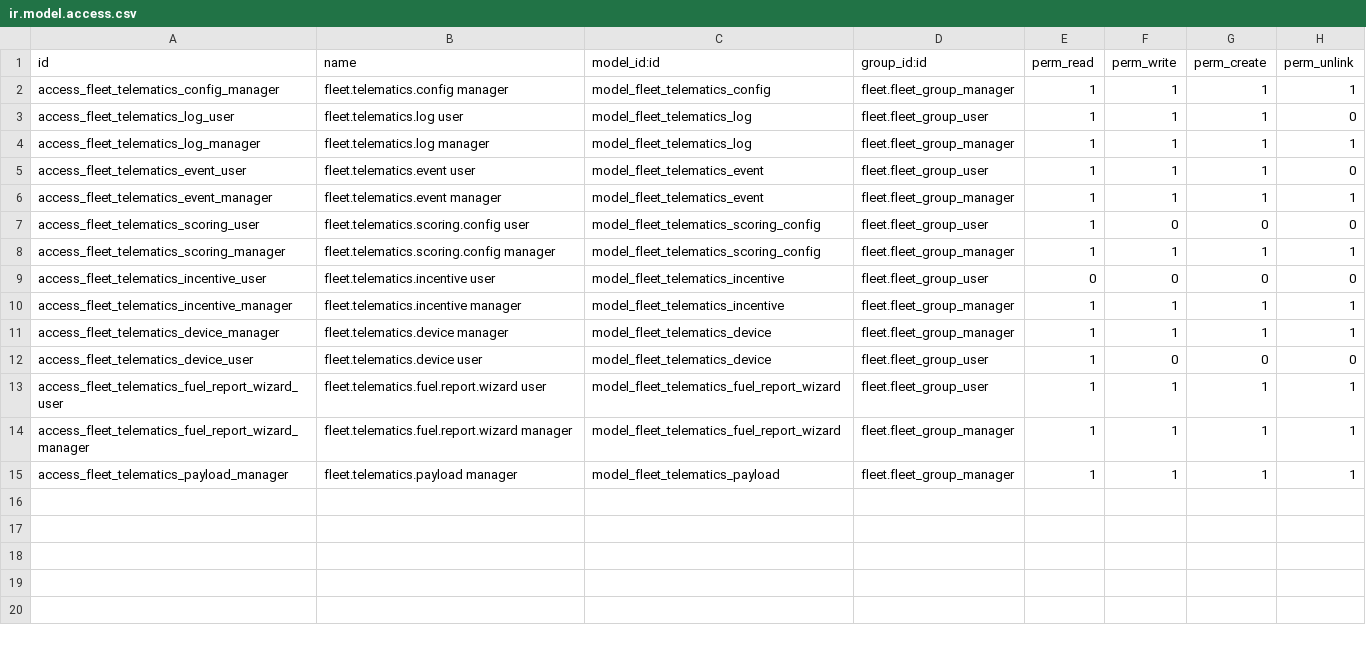
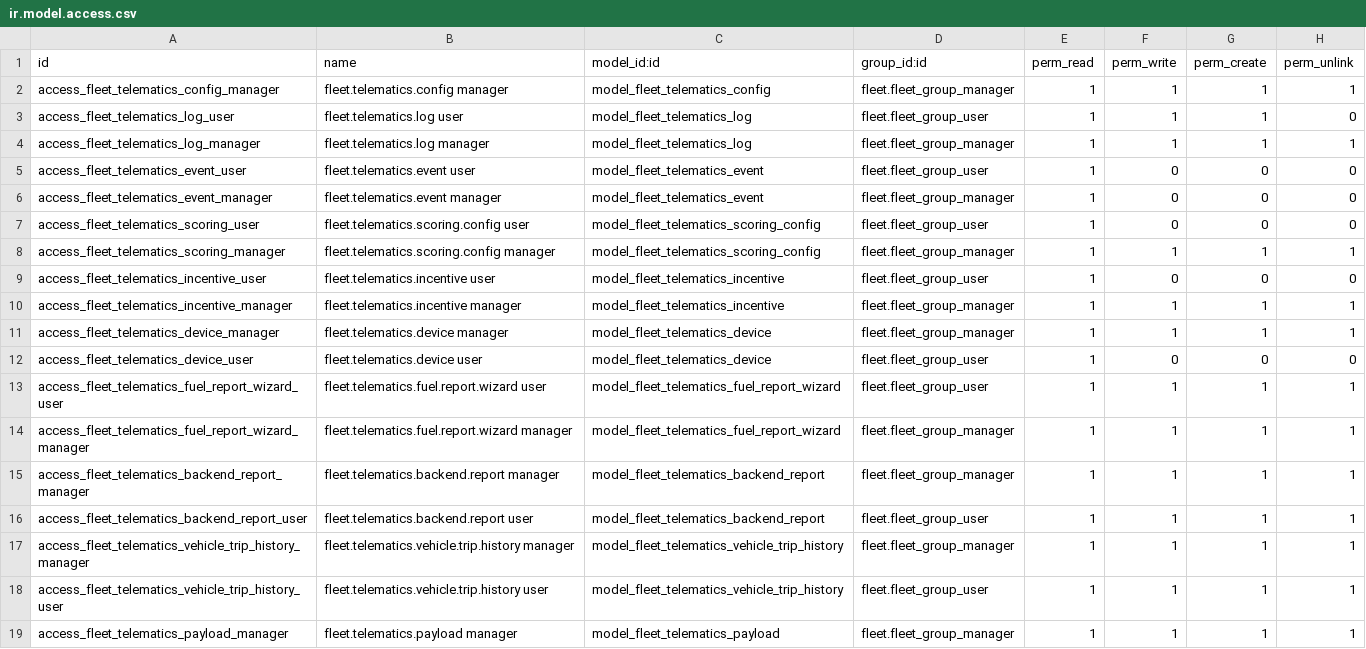
Before and after one commit to assada07/telematics-odoo, a CSV file: odoo/custom_addons/fleet_telematics_integration/security/ir.model.access.csv, drawn as a sheet.

```diff
--- a/odoo/custom_addons/fleet_telematics_integration/security/ir.model.access.csv
+++ b/odoo/custom_addons/fleet_telematics_integration/security/ir.model.access.csv
@@ -4,7 +4,7 @@ access_fleet_telematics_log_user,fleet.telematics.log user,model_fleet_telematic
 access_fleet_telematics_log_manager,fleet.telematics.log manager,model_fleet_telematics_log,fleet.fleet_group_manager,1,1,1,1
-access_fleet_telematics_event_user,fleet.telematics.event user,model_fleet_telematics_event,fleet.fleet_group_user,1,1,1,0
-access_fleet_telematics_event_manager,fleet.telematics.event manager,model_fleet_telematics_event,fleet.fleet_group_manager,1,1,1,1
+access_fleet_telematics_event_user,fleet.telematics.event user,model_fleet_telematics_event,fleet.fleet_group_user,1,0,0,0
+access_fleet_telematics_event_manager,fleet.telematics.event manager,model_fleet_telematics_event,fleet.fleet_group_manager,1,0,0,0
 access_fleet_telematics_scoring_user,fleet.telematics.scoring.config user,model_fleet_telematics_scoring_config,fleet.fleet_group_user,1,0,0,0
 access_fleet_telematics_scoring_manager,fleet.telematics.scoring.config manager,model_fleet_telematics_scoring_config,fleet.fleet_group_manager,1,1,1,1
-access_fleet_telematics_incentive_user,fleet.telematics.incentive user,model_fleet_telematics_incentive,fleet.fleet_group_user,0,0,0,0
+access_fleet_telematics_incentive_user,fleet.telematics.incentive user,model_fleet_telematics_incentive,fleet.fleet_group_user,1,0,0,0
 access_fleet_telematics_incentive_manager,fleet.telematics.incentive manager,model_fleet_telematics_incentive,fleet.fleet_group_manager,1,1,1,1
@@ -14,2 +14,6 @@ access_fleet_telematics_fuel_report_wizard_user,fleet.telematics.fuel.report.wiz
 access_fleet_telematics_fuel_report_wizard_manager,fleet.telematics.fuel.report.wizard manager,model_fleet_telematics_fuel_report_wizard,fleet.fleet_group_manager,1,1,1,1
+access_fleet_telematics_backend_report_manager,fleet.telematics.backend.report manager,model_fleet_telematics_backend_report,fleet.fleet_group_manager,1,1,1,1
+access_fleet_telematics_backend_report_user,fleet.telematics.backend.report user,model_fleet_telematics_backend_report,fleet.fleet_group_user,1,1,1,1
+access_fleet_telematics_vehicle_trip_history_manager,fleet.telematics.vehicle.trip.history manager,model_fleet_telematics_vehicle_trip_history,fleet.fleet_group_manager,1,1,1,1
+access_fleet_telematics_vehicle_trip_history_user,fleet.telematics.vehicle.trip.history user,model_fleet_telematics_vehicle_trip_history,fleet.fleet_group_user,1,1,1,1
 access_fleet_telematics_payload_manager,fleet.telematics.payload manager,model_fleet_telematics_payload,fleet.fleet_group_manager,1,1,1,1
```
Also changed, not shown: 41 other files.
